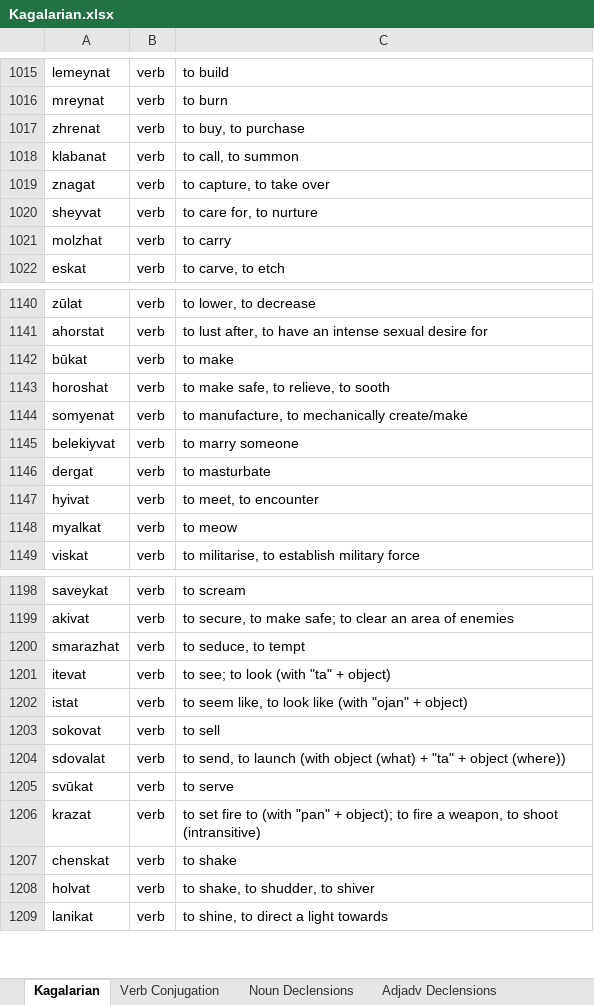
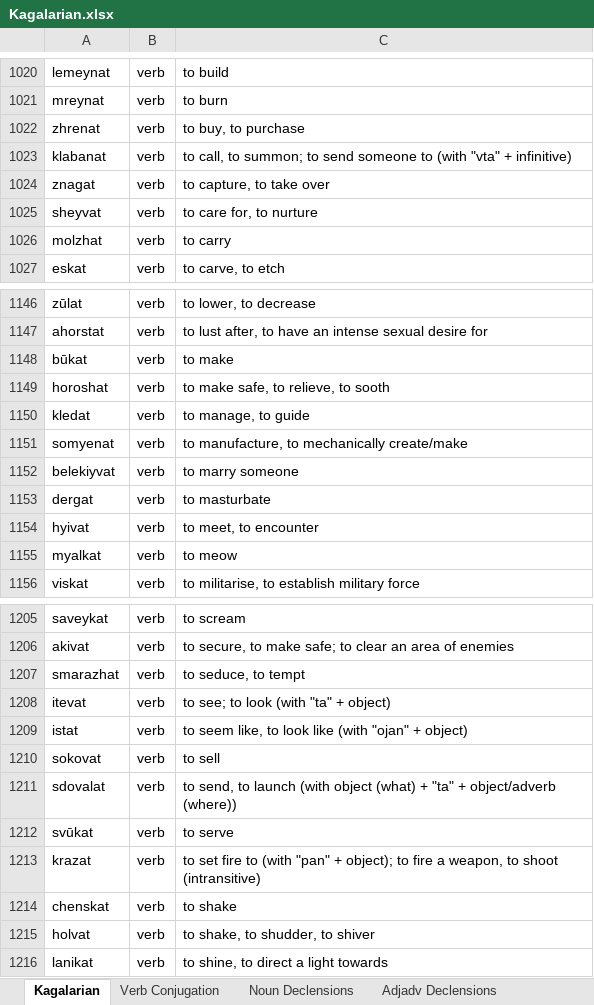
Before and after one commit to Oneo64/Starlattice, an Excel workbook: Conlangs/Kagalarian.xlsx, sheet Kagalarian, drawn as a sheet; only a part is shown, gaps mark what is left out; values as stored, in another font and other column widths than the file's, no borders; charts and pictures and table styles not drawn; addresses are those after the commit; the diff covers the shown part only; the diff names each change by its address in the sheet, - before the commit and + after, or states it on an @@ line.

Commit message:
Update Kagalarian.xlsx

```diff
--- a/Conlangs/Kagalarian.xlsx (sheet Kagalarian)
+++ b/Conlangs/Kagalarian.xlsx (sheet Kagalarian)
-C1023: to call, to summon
+C1023: to call, to summon; to send someone to (with "vta" + infinitive)
+row 1150: kledat | verb | to manage, to guide
-C1211: …"ta" + object (where))
+C1211: …"ta" + object/adverb (where))
```
Also changed, not shown: 6 added rows elsewhere in this sheet.
